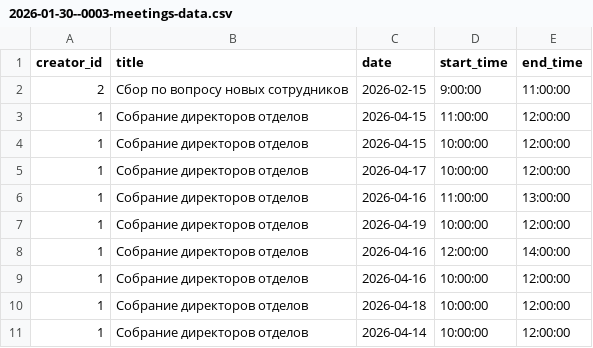
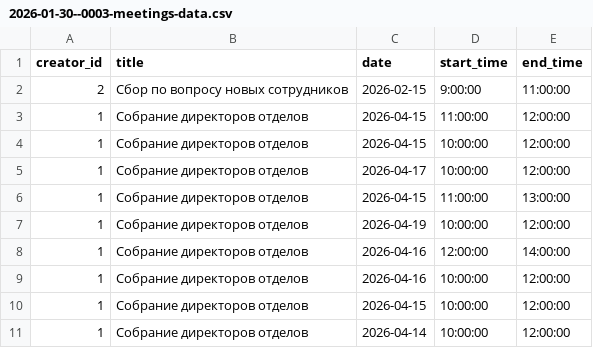
Before and after one commit to Cloverix/Android-Bootcamp-2026-Backend, a CSV file: src/main/resources/db.changelog/data/csv/2026-01-30--0003-meetings-data.csv, drawn as a sheet.

```diff
--- a/src/main/resources/db.changelog/data/csv/2026-01-30--0003-meetings-data.csv
+++ b/src/main/resources/db.changelog/data/csv/2026-01-30--0003-meetings-data.csv
@@ -5,3 +5,3 @@ creator_id;title;date;start_time;end_time
 1;Собрание директоров отделов;2026-04-17;10:00:00;12:00:00
-1;Собрание директоров отделов;2026-04-16;11:00:00;13:00:00
+1;Собрание директоров отделов;2026-04-15;11:00:00;13:00:00
 1;Собрание директоров отделов;2026-04-19;10:00:00;12:00:00
@@ -9,3 +9,3 @@ creator_id;title;date;start_time;end_time
 1;Собрание директоров отделов;2026-04-16;10:00:00;12:00:00
-1;Собрание директоров отделов;2026-04-18;10:00:00;12:00:00
+1;Собрание директоров отделов;2026-04-15;10:00:00;12:00:00
 1;Собрание директоров отделов;2026-04-14;10:00:00;12:00:00
```
Also changed, not shown: 9 other files.
